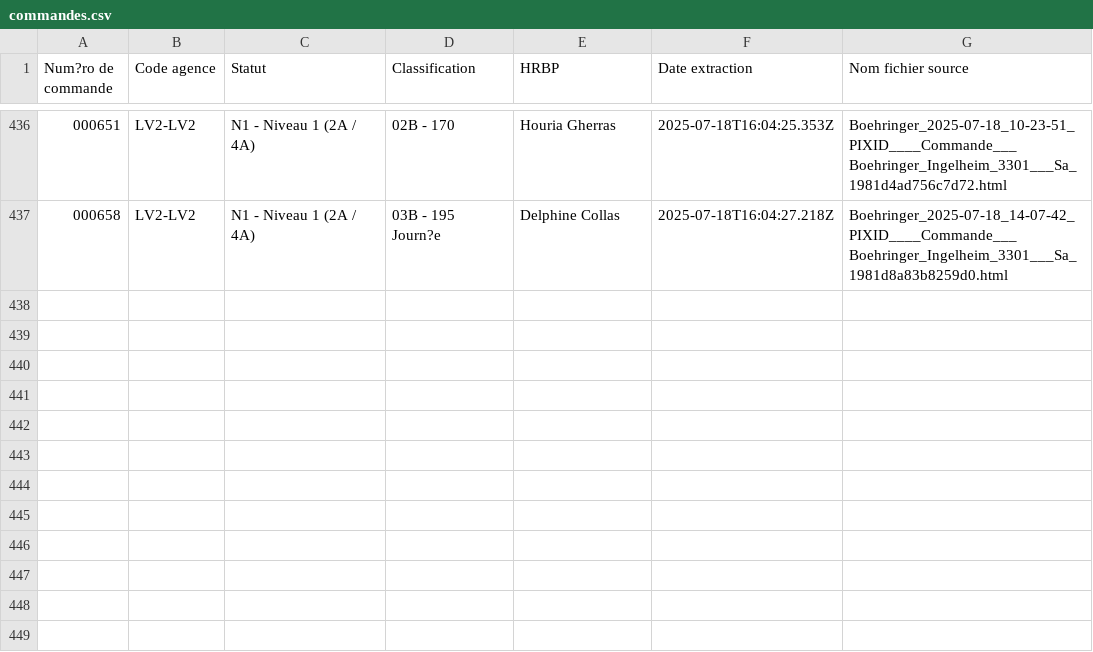
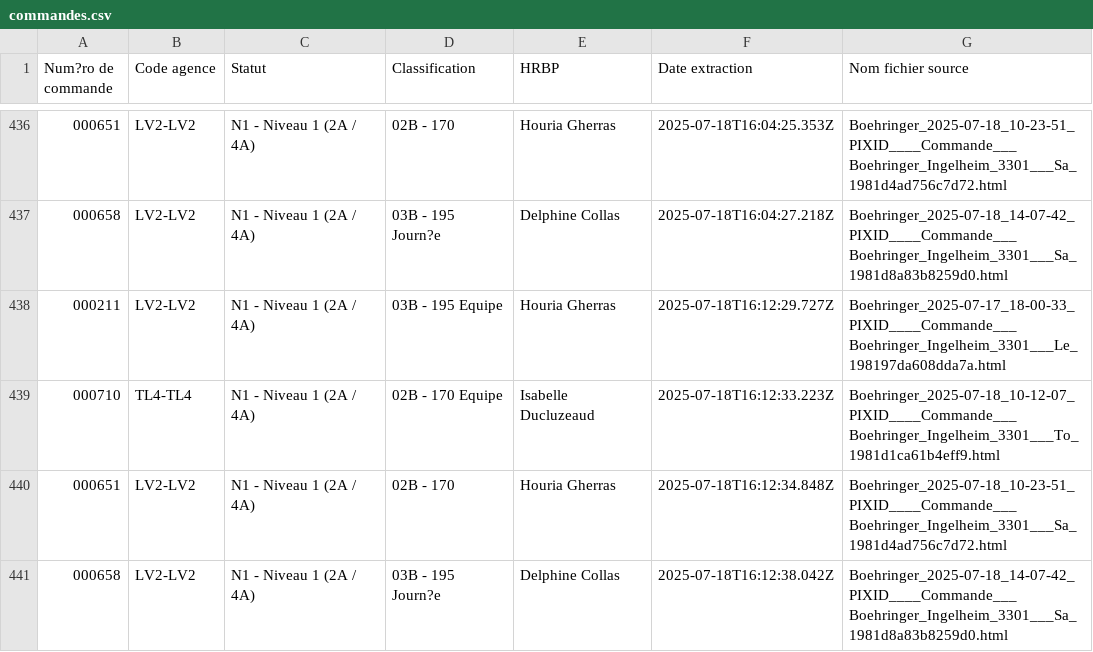
Before and after one commit to younessemlali/xml-boehringer-corrector, a CSV file: commandes.csv, drawn as a sheet; only a part is shown, gaps mark what is left out.

Commit message:
Mise à jour des commandes

```diff
--- a/commandes.csv
+++ b/commandes.csv
@@ -437 +437,5 @@ Num?ro de commande,Code agence,Statut,Classification,HRBP,Date extraction,Nom fi
 000658,LV2-LV2,N1 - Niveau 1 (2A / 4A),03B - 195 Journ?e,Delphine Collas,2025-07-18T16:04:27.218Z,Boehringer_2025-07-18_14-07-42_PIXID____Commande___Boehringer_Ingelheim_3301___Sa_1981d8a83b8259d0.html
+000211,LV2-LV2,N1 - Niveau 1 (2A / 4A),03B - 195 Equipe,Houria Gherras,2025-07-18T16:12:29.727Z,Boehringer_2025-07-17_18-00-33_PIXID____Commande___Boehringer_Ingelheim_3301___Le_198197da608dda7a.html
+000710,TL4-TL4,N1 - Niveau 1 (2A / 4A),02B - 170 Equipe,Isabelle Ducluzeaud,2025-07-18T16:12:33.223Z,Boehringer_2025-07-18_10-12-07_PIXID____Commande___Boehringer_Ingelheim_3301___To_1981d1ca61b4eff9.html
+000651,LV2-LV2,N1 - Niveau 1 (2A / 4A),02B - 170,Houria Gherras,2025-07-18T16:12:34.848Z,Boehringer_2025-07-18_10-23-51_PIXID____Commande___Boehringer_Ingelheim_3301___Sa_1981d4ad756c7d72.html
+000658,LV2-LV2,N1 - Niveau 1 (2A / 4A),03B - 195 Journ?e,Delphine Collas,2025-07-18T16:12:38.042Z,Boehringer_2025-07-18_14-07-42_PIXID____Commande___Boehringer_Ingelheim_3301___Sa_1981d8a83b8259d0.html
```
